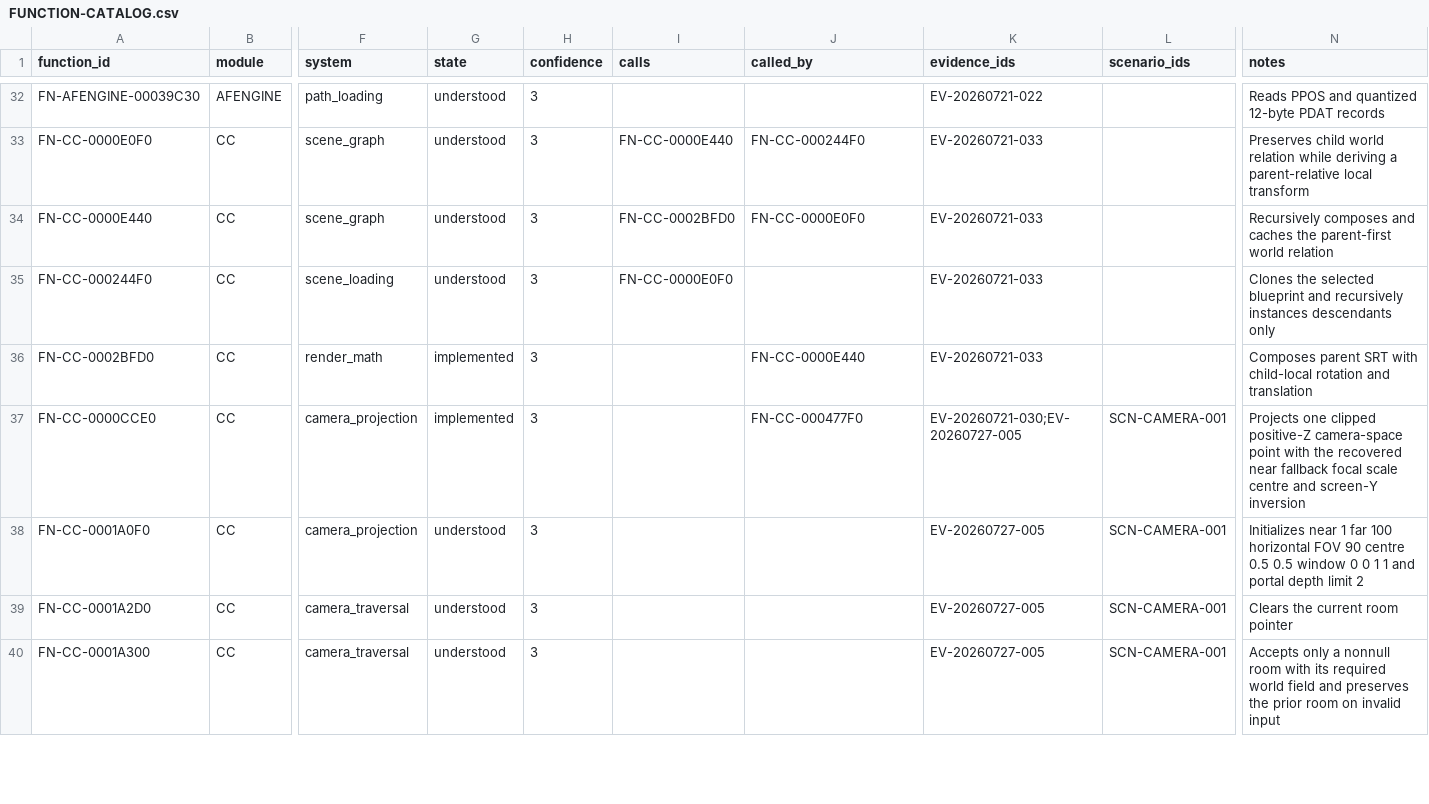
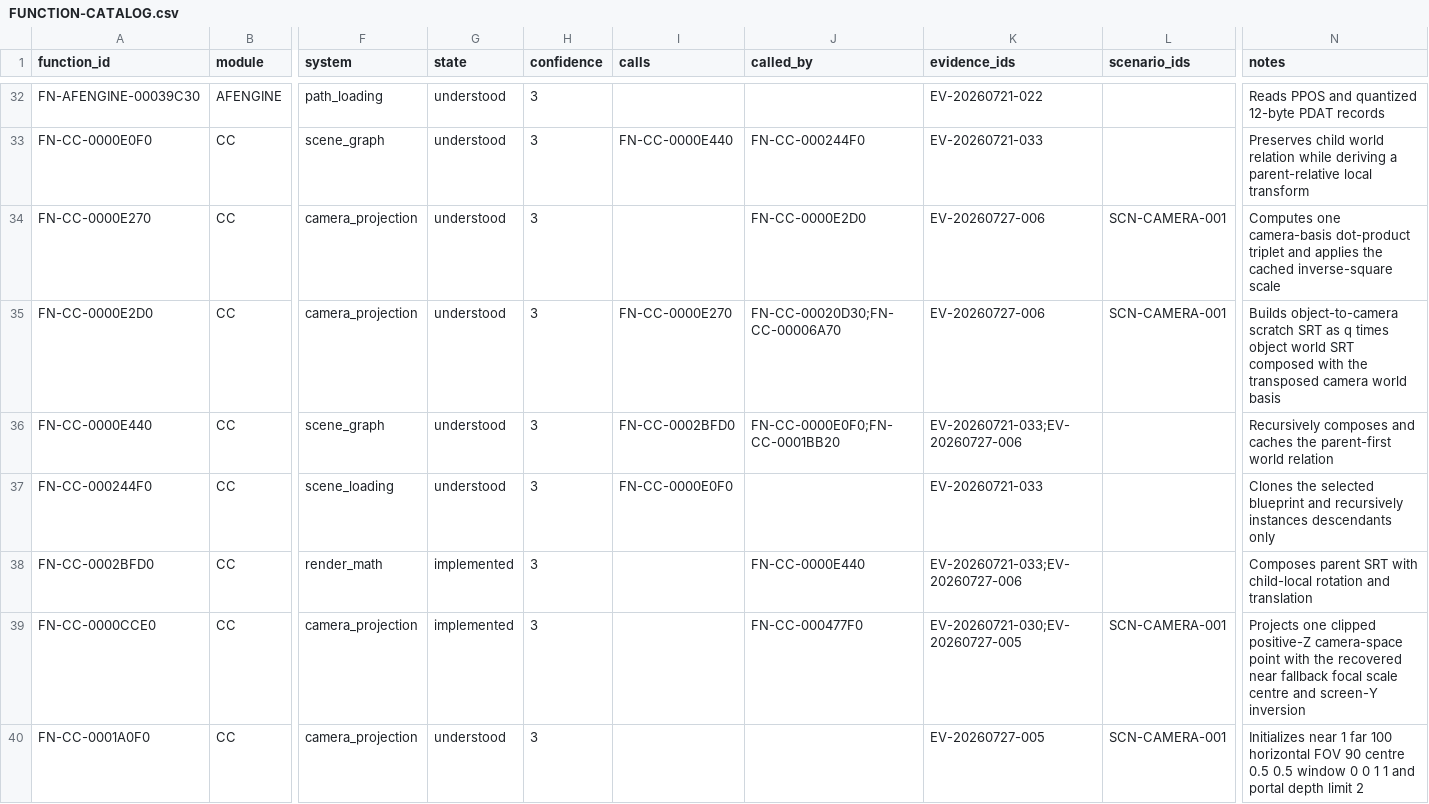
Before and after one commit to tryk016/airfix-dogfighter, a CSV file: docs/re/FUNCTION-CATALOG.csv, drawn as a sheet; only a part is shown, gaps mark what is left out; the shorter side is filled out with more unchanged rows; addresses are those after the commit; rows hold the shown columns only; the diff covers the shown part only; the diff names each change by its address in the sheet, - before the commit and + after, or states it on an @@ line.

Commit message:
Document the legacy camera relation

```diff
--- a/docs/re/FUNCTION-CATALOG.csv
+++ b/docs/re/FUNCTION-CATALOG.csv
+row 34: FN-CC-0000E270 | CC | camera_projection | understood | 3 |  | FN-CC-0000E2D0 | EV-20260727-006 | SCN-CAMERA-001 | Computes one camera-basis dot-product triplet and applies the cached inverse-square scale
+row 35: FN-CC-0000E2D0 | CC | camera_projection | understood | 3 | FN-CC-0000E270 | FN-CC-00020D30;FN-CC-00006A70 | EV-20260727-006 | SCN-CAMERA-001 | Builds object-to-camera scratch SRT as q times object world SRT composed with the transposed camera world basis
-J36 (called_by): FN-CC-0000E0F0
+J36 (called_by): FN-CC-0000E0F0;FN-CC-0001BB20
-K36 (evidence_ids): EV-20260721-033
+K36 (evidence_ids): EV-20260721-033;EV-20260727-006
-K38 (evidence_ids): EV-20260721-033
+K38 (evidence_ids): EV-20260721-033;EV-20260727-006
```
Also changed, not shown: 4 added rows and 2 edited cells elsewhere in this file, 6 other files.
